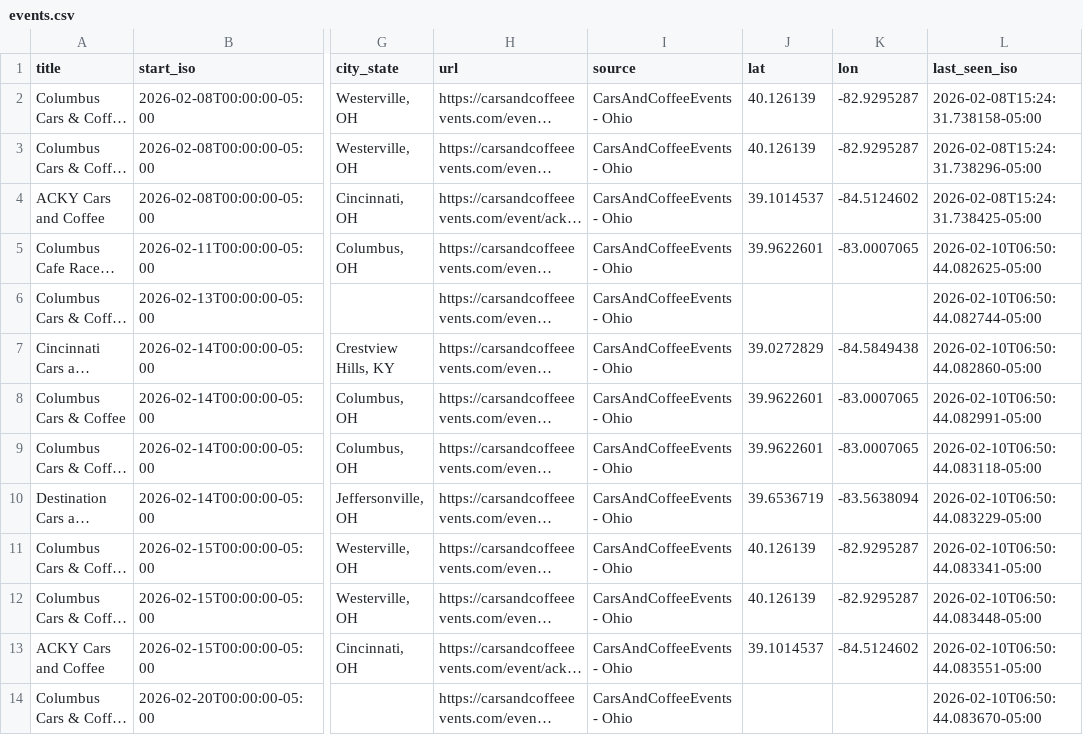
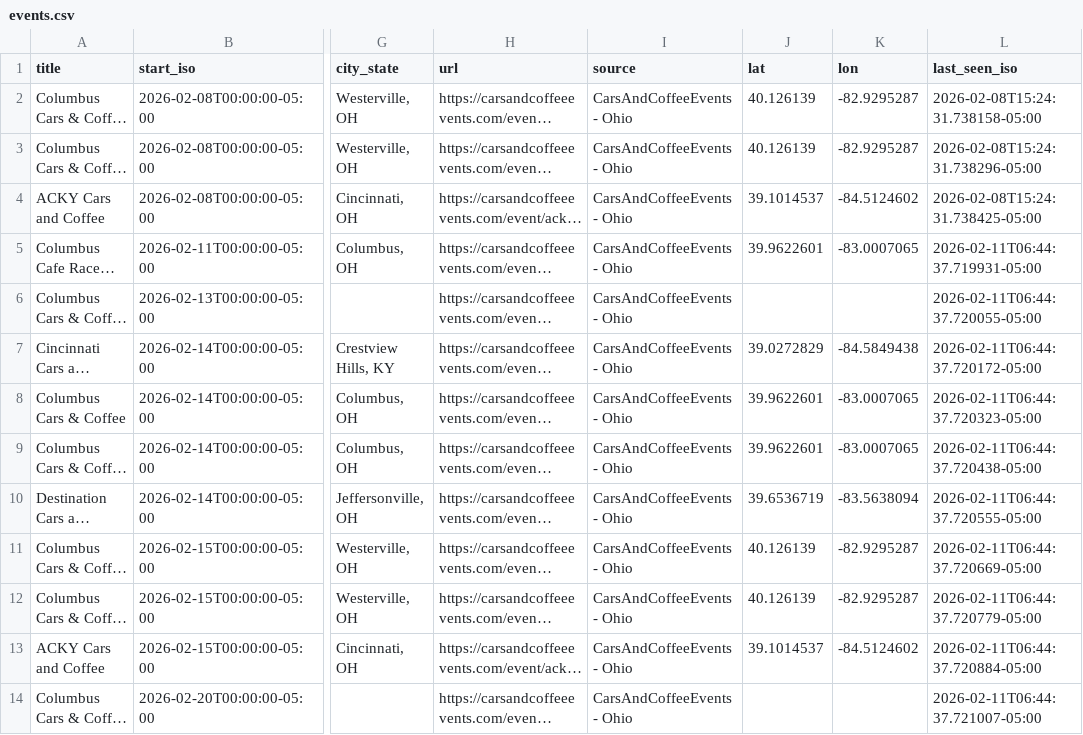
Before and after one commit to themessings/cincy-car-events, a CSV file: data/events.csv, drawn as a sheet; only a part is shown, gaps mark what is left out; long unchanged cells end in …; the diff names each change by its address in the sheet, - before the commit and + after, or states it on an @@ line.

Commit message:
Update Cincinnati-area car events

```diff
--- a/data/events.csv
+++ b/data/events.csv
-L5 (last_seen_iso): 2026-02-10T06:50:44.082625-05:00
+L5 (last_seen_iso): 2026-02-11T06:44:37.719931-05:00
-L6 (last_seen_iso): 2026-02-10T06:50:44.082744-05:00
+L6 (last_seen_iso): 2026-02-11T06:44:37.720055-05:00
-L7 (last_seen_iso): 2026-02-10T06:50:44.082860-05:00
+L7 (last_seen_iso): 2026-02-11T06:44:37.720172-05:00
-L8 (last_seen_iso): 2026-02-10T06:50:44.082991-05:00
+L8 (last_seen_iso): 2026-02-11T06:44:37.720323-05:00
-L9 (last_seen_iso): 2026-02-10T06:50:44.083118-05:00
+L9 (last_seen_iso): 2026-02-11T06:44:37.720438-05:00
-L10 (last_seen_iso): 2026-02-10T06:50:44.083229-05:00
+L10 (last_seen_iso): 2026-02-11T06:44:37.720555-05:00
-L11 (last_seen_iso): 2026-02-10T06:50:44.083341-05:00
+L11 (last_seen_iso): 2026-02-11T06:44:37.720669-05:00
-L12 (last_seen_iso): 2026-02-10T06:50:44.083448-05:00
+L12 (last_seen_iso): 2026-02-11T06:44:37.720779-05:00
-L13 (last_seen_iso): 2026-02-10T06:50:44.083551-05:00
+L13 (last_seen_iso): 2026-02-11T06:44:37.720884-05:00
-L14 (last_seen_iso): 2026-02-10T06:50:44.083670-05:00
+L14 (last_seen_iso): 2026-02-11T06:44:37.721007-05:00
```
Also changed, not shown: 2 other files.
